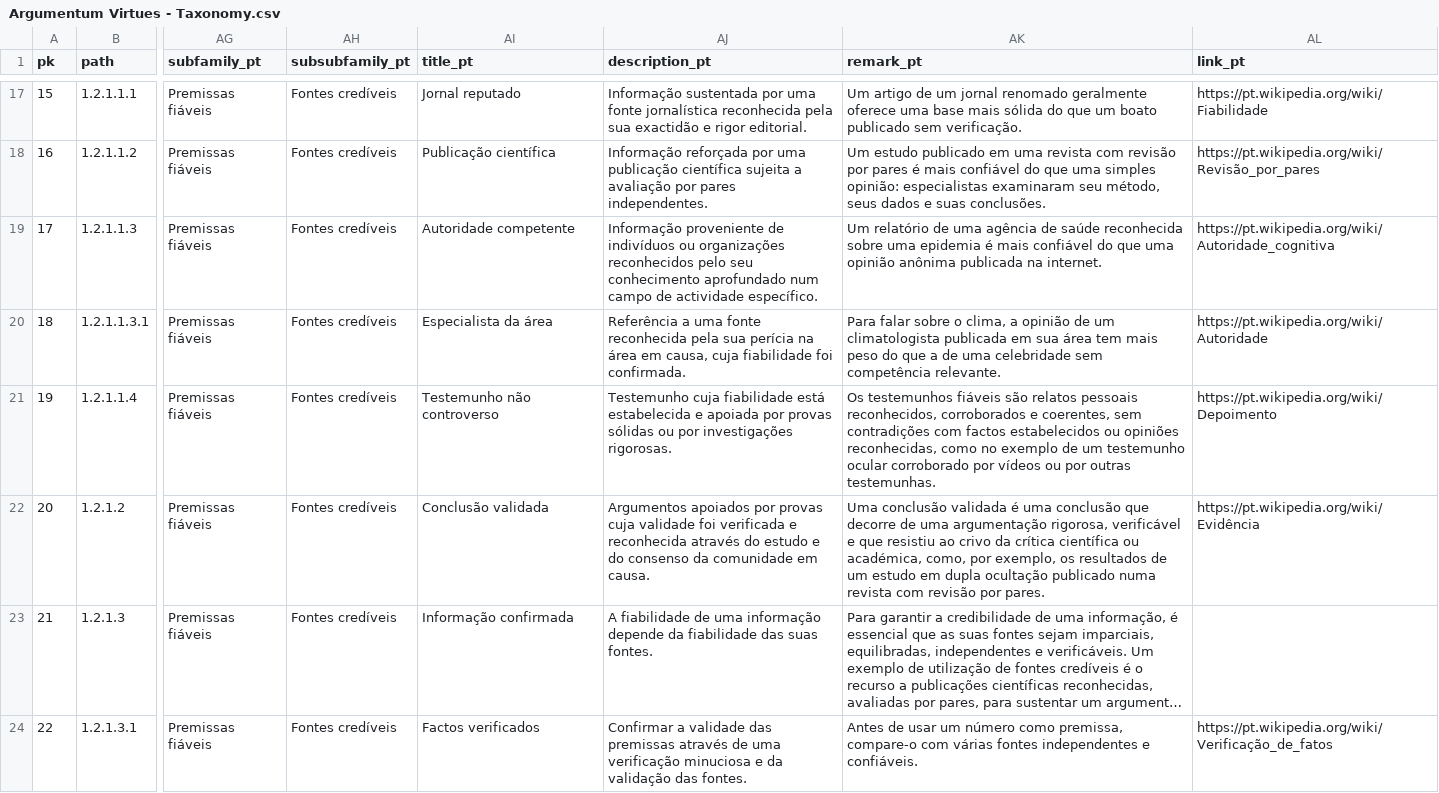
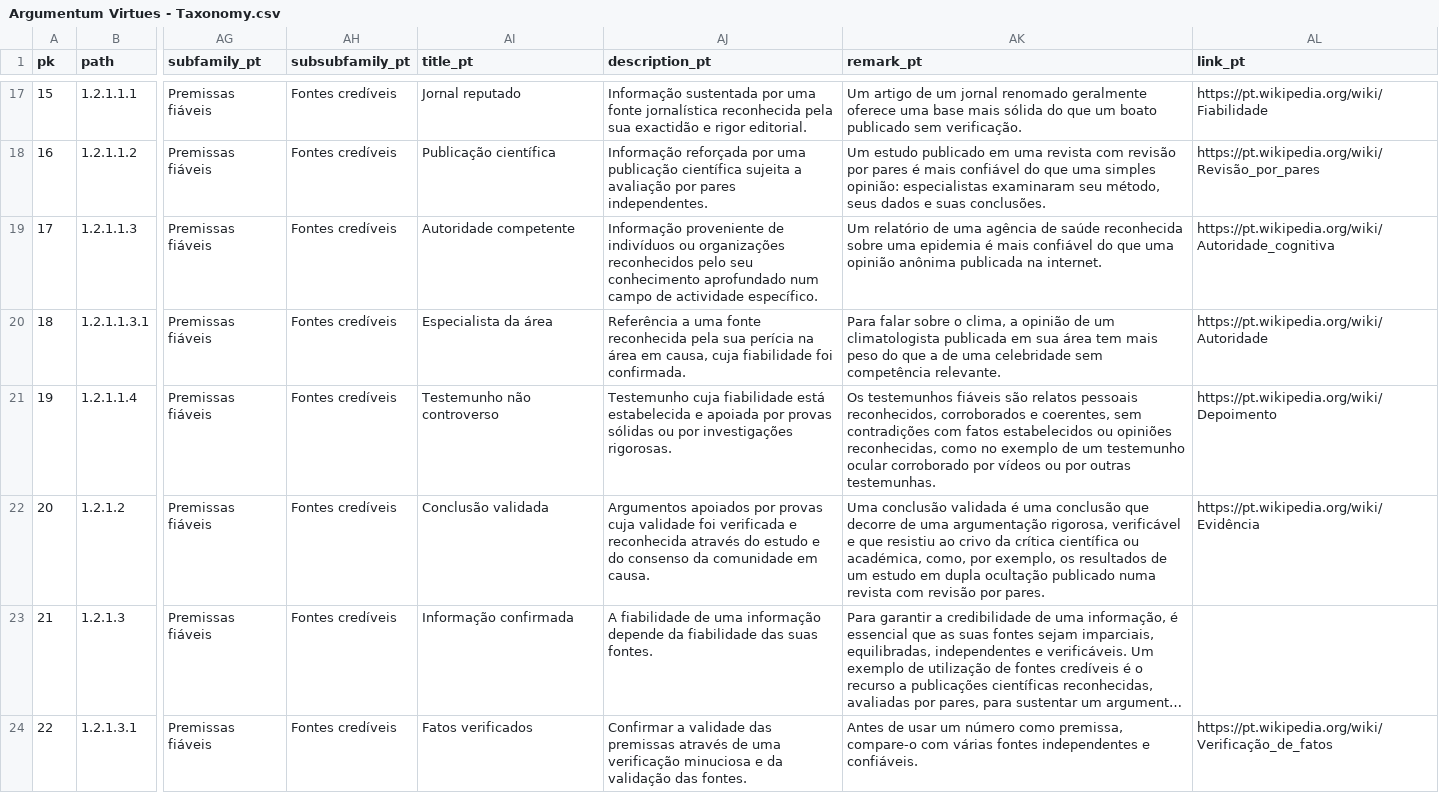
Before and after one commit to ArgumentumGames/Argumentum, a CSV file: Cards/Fallacies/Argumentum Virtues - Taxonomy.csv, drawn as a sheet; only a part is shown, gaps mark what is left out; long unchanged cells end in …; the diff covers the shown part only; the diff names each change by its address in the sheet, - before the commit and + after, or states it on an @@ line.

```diff
--- a/Cards/Fallacies/Argumentum Virtues - Taxonomy.csv
+++ b/Cards/Fallacies/Argumentum Virtues - Taxonomy.csv
-AK21 (remark_pt): …contradições com factos estabelecidos ou…
+AK21 (remark_pt): …contradições com fatos estabelecidos ou…
-AI24 (title_pt): Factos verificados
+AI24 (title_pt): Fatos verificados
```
Also changed, not shown: 30 edited cells elsewhere in this file, Cards/Scenarii/Argumentum Scenarii - Cards.csv, 3 other files.
